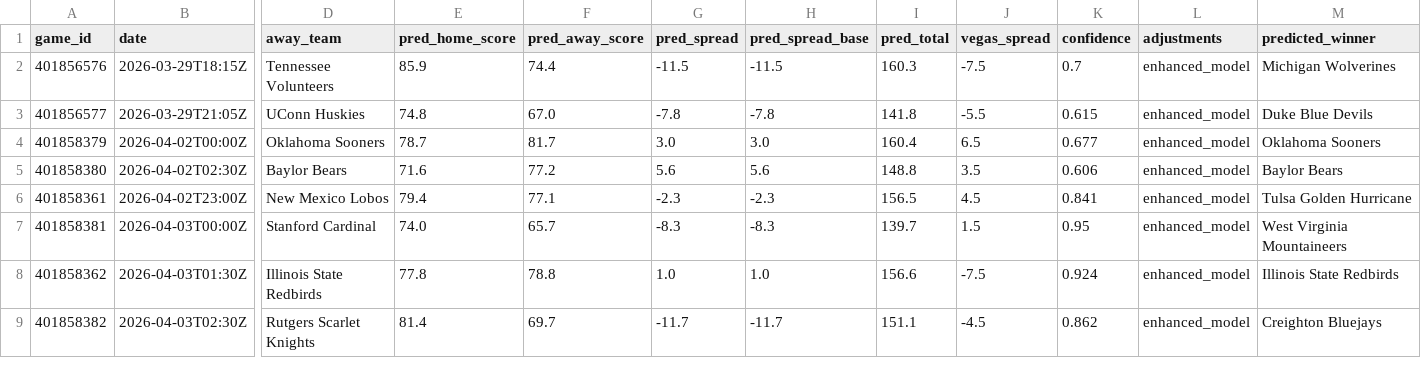
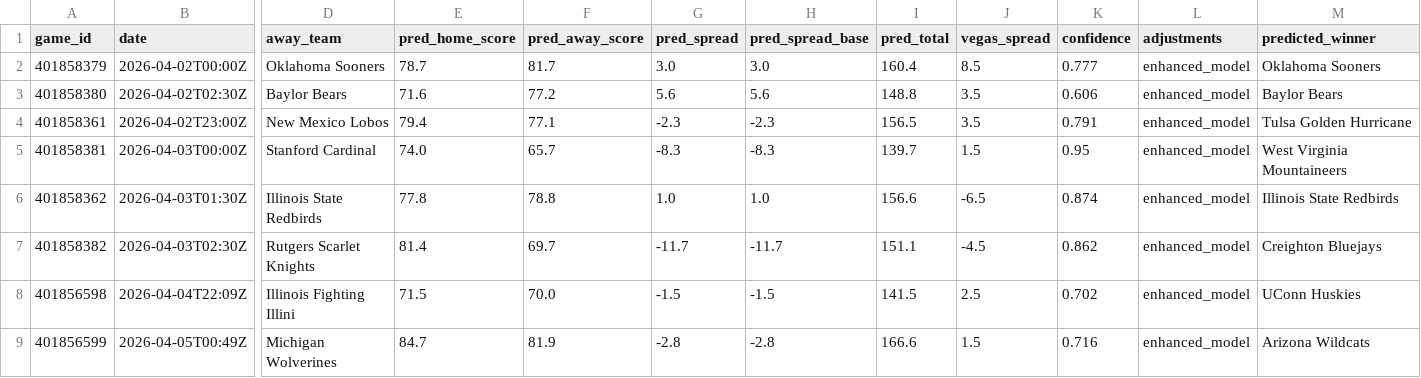
Before and after one commit to mckayje3/eagle-sports, a CSV file: cbb_predictions.csv, drawn as a sheet; only a part is shown, gaps mark what is left out; removed rows and columns are numbered as before the commit, all else as after; rows hold the shown columns only; the diff names each change by its address in the sheet, - before the commit and + after, or states it on an @@ line.

```diff
--- a/cbb_predictions.csv
+++ b/cbb_predictions.csv
-row 2: 401856576 | 2026-03-29T18:15Z | Tennessee Volunteers | 85.9 | 74.4 | -11.5 | -11.5 | 160.3 | -7.5 | 0.7 | enhanced_model | Michigan Wolverines
-row 3: 401856577 | 2026-03-29T21:05Z | UConn Huskies | 74.8 | 67.0 | -7.8 | -7.8 | 141.8 | -5.5 | 0.615 | enhanced_model | Duke Blue Devils
-J2 (vegas_spread): 6.5
+J2 (vegas_spread): 8.5
-K2 (confidence): 0.677
+K2 (confidence): 0.777
-J4 (vegas_spread): 4.5
+J4 (vegas_spread): 3.5
-K4 (confidence): 0.841
+K4 (confidence): 0.791
-J6 (vegas_spread): -7.5
+J6 (vegas_spread): -6.5
-K6 (confidence): 0.924
+K6 (confidence): 0.874
+row 8: 401856598 | 2026-04-04T22:09Z | Illinois Fighting Illini | 71.5 | 70.0 | -1.5 | -1.5 | 141.5 | 2.5 | 0.702 | enhanced_model | UConn Huskies
+row 9: 401856599 | 2026-04-05T00:49Z | Michigan Wolverines | 84.7 | 81.9 | -2.8 | -2.8 | 166.6 | 1.5 | 0.716 | enhanced_model | Arizona Wildcats
```
Also changed, not shown: nba_current_predictions.csv, nhl_current_predictions.csv, 3 other files.
